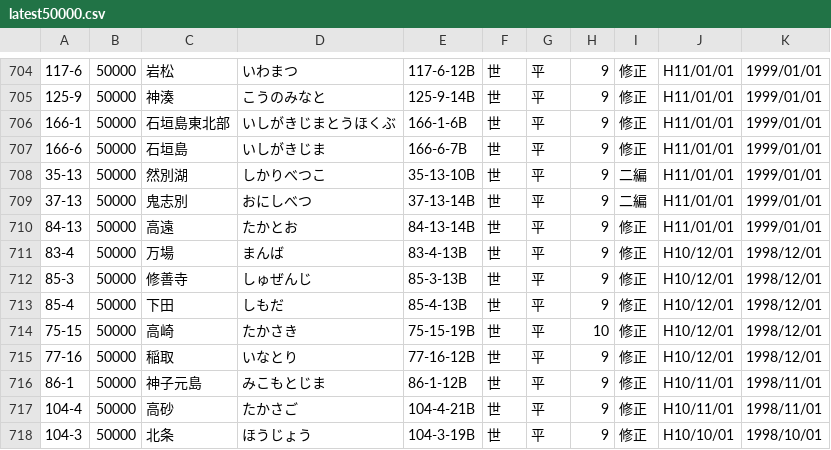
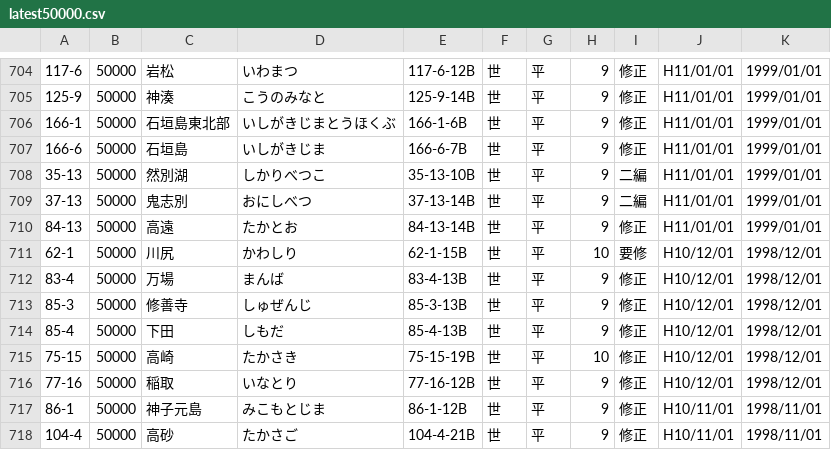
Before and after one commit to zaininnari/gsi, a CSV file: latest50000.csv, drawn as a sheet; only a part is shown, gaps mark what is left out; the shorter side is filled out with more unchanged rows.

```diff
--- a/latest50000.csv
+++ b/latest50000.csv
@@ -710,2 +710,3 @@
 84-13,50000,高遠,たかとお,84-13-14B,世,平,9,修正,H11/01/01,1999/01/01
+62-1,50000,川尻,かわしり,62-1-15B,世,平,10,要修,H10/12/01,1998/12/01
 83-4,50000,万場,まんば,83-4-13B,世,平,9,修正,H10/12/01,1998/12/01
```
Also changed, not shown: all200000.csv, latest25000.csv, 2 other files.
